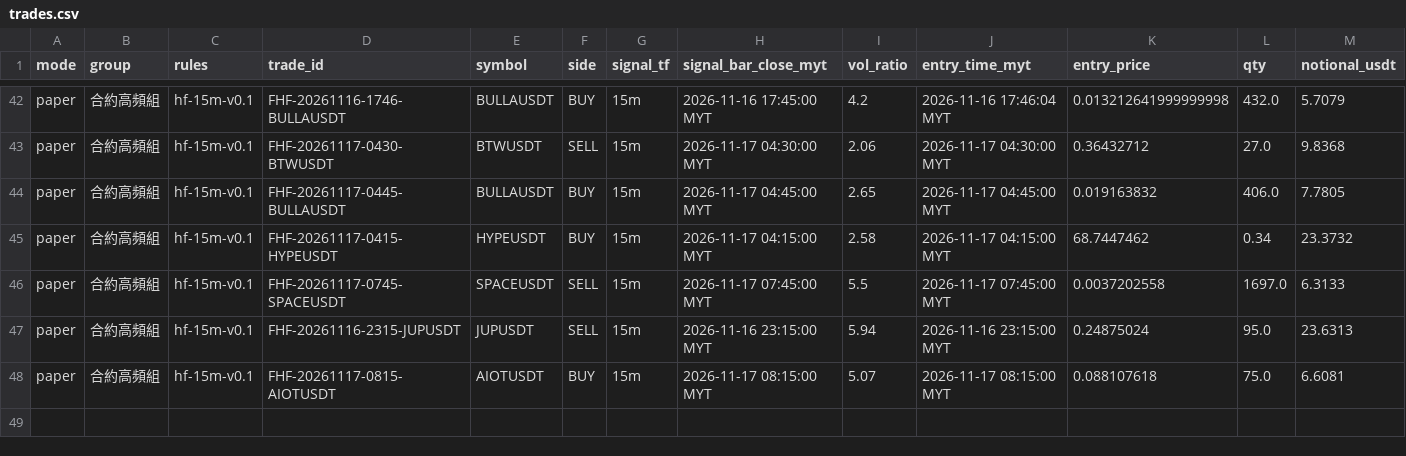
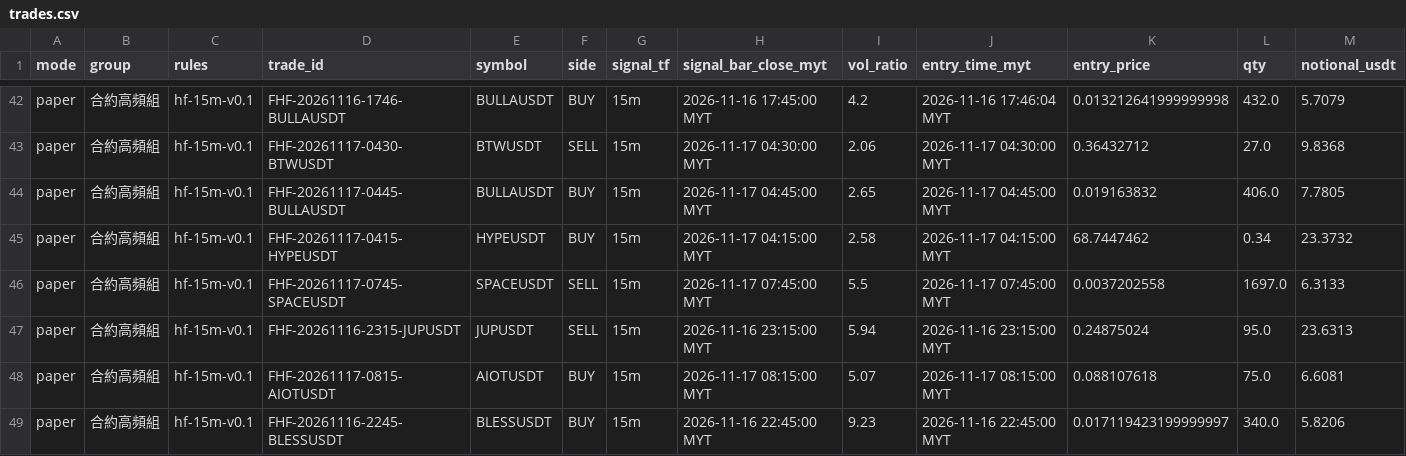
Before and after one commit to allenzeng060-lgtm/trade-dashboard, a CSV file: data/ledgers/trading-journal/futures_hf15m/trades.csv, drawn as a sheet; only a part is shown, gaps mark what is left out; rows hold the shown columns only; the diff names each change by its address in the sheet, - before the commit and + after, or states it on an @@ line.

```diff
--- a/data/ledgers/trading-journal/futures_hf15m/trades.csv
+++ b/data/ledgers/trading-journal/futures_hf15m/trades.csv
+row 49: paper | 合約高頻組 | hf-15m-v0.1 | FHF-20261116-2245-BLESSUSDT | BLESSUSDT | BUY | 15m | 2026-11-16 22:45:00 MYT | 9.23 | 2026-11-16 22:45:00 MYT | 0.017119423199999997 | 340.0 | 5.8206
```
Also changed, not shown: data/ledgers/trading-journal/futures/equity.csv, data/ledgers/trading-journal/futures_hf15m/equity.csv, 20 other files.
